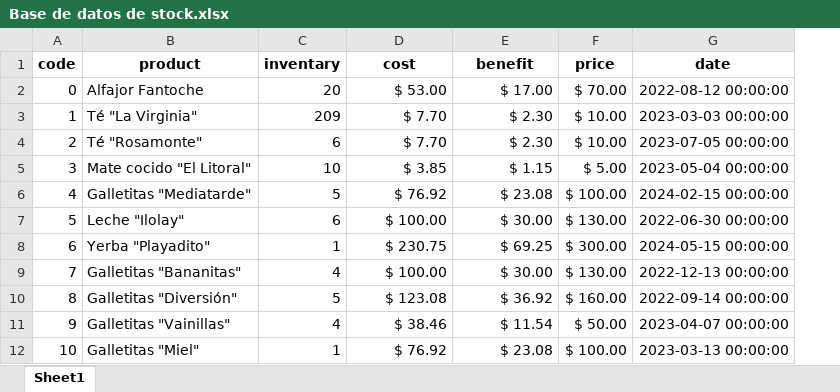
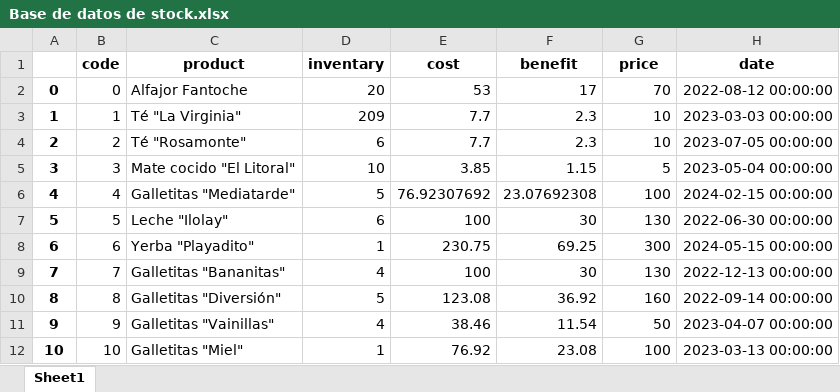
Before and after one commit to Thejasgg/stock_costos, an Excel workbook: Base de datos de stock.xlsx, sheet Sheet1, drawn as a sheet; only a part is shown; values as stored, in another font and other column widths than the file's, no borders; addresses are those after the commit; the diff covers the shown part only; the diff names each change by its address in the sheet, - before the commit and + after, or states it on an @@ line.

Commit message:
The save funtion are useful, and add columns in the excel

```diff
--- a/Base de datos de stock.xlsx (sheet Sheet1)
+++ b/Base de datos de stock.xlsx (sheet Sheet1)
+column A, rows 2-12: 0 | 1 | 2 | 3 | 4 | 5 | 6 | 7 | 8 | 9 | 10
-E2 (cost): $ 53.00
+E2 (cost): 53
-F2 (benefit): $ 17.00
+F2 (benefit): 17
-G2 (price): $ 70.00
+G2 (price): 70
-E3:E4 (cost): $ 7.70
+E3:E4 (cost): 7.7
-F3:F4 (benefit): $ 2.30
+F3:F4 (benefit): 2.3
-G3:G4 (price): $ 10.00
+G3:G4 (price): 10
-E5 (cost): $ 3.85
+E5 (cost): 3.85
-F5 (benefit): $ 1.15
+F5 (benefit): 1.15
-G5 (price): $ 5.00
+G5 (price): 5
-E6 (cost): $ 76.92
+E6 (cost): 76.92307692
-F6 (benefit): $ 23.08
+F6 (benefit): 23.07692308
-G6 (price): $ 100.00
+G6 (price): 100
-E7 (cost): $ 100.00
+E7 (cost): 100
-F7 (benefit): $ 30.00
+F7 (benefit): 30
-G7 (price): $ 130.00
+G7 (price): 130
-E8 (cost): $ 230.75
+E8 (cost): 230.75
-F8 (benefit): $ 69.25
+F8 (benefit): 69.25
-G8 (price): $ 300.00
+G8 (price): 300
-E9 (cost): $ 100.00
+E9 (cost): 100
-F9 (benefit): $ 30.00
+F9 (benefit): 30
-G9 (price): $ 130.00
+G9 (price): 130
-E10 (cost): $ 123.08
+E10 (cost): 123.08
-F10 (benefit): $ 36.92
+F10 (benefit): 36.92
-G10 (price): $ 160.00
+G10 (price): 160
-E11 (cost): $ 38.46
+E11 (cost): 38.46
-F11 (benefit): $ 11.54
+F11 (benefit): 11.54
-G11 (price): $ 50.00
+G11 (price): 50
-E12 (cost): $ 76.92
+E12 (cost): 76.92
-F12 (benefit): $ 23.08
+F12 (benefit): 23.08
-G12 (price): $ 100.00
+G12 (price): 100
```
Also changed, not shown: 60 edited cells elsewhere in this sheet, 1 other file.
